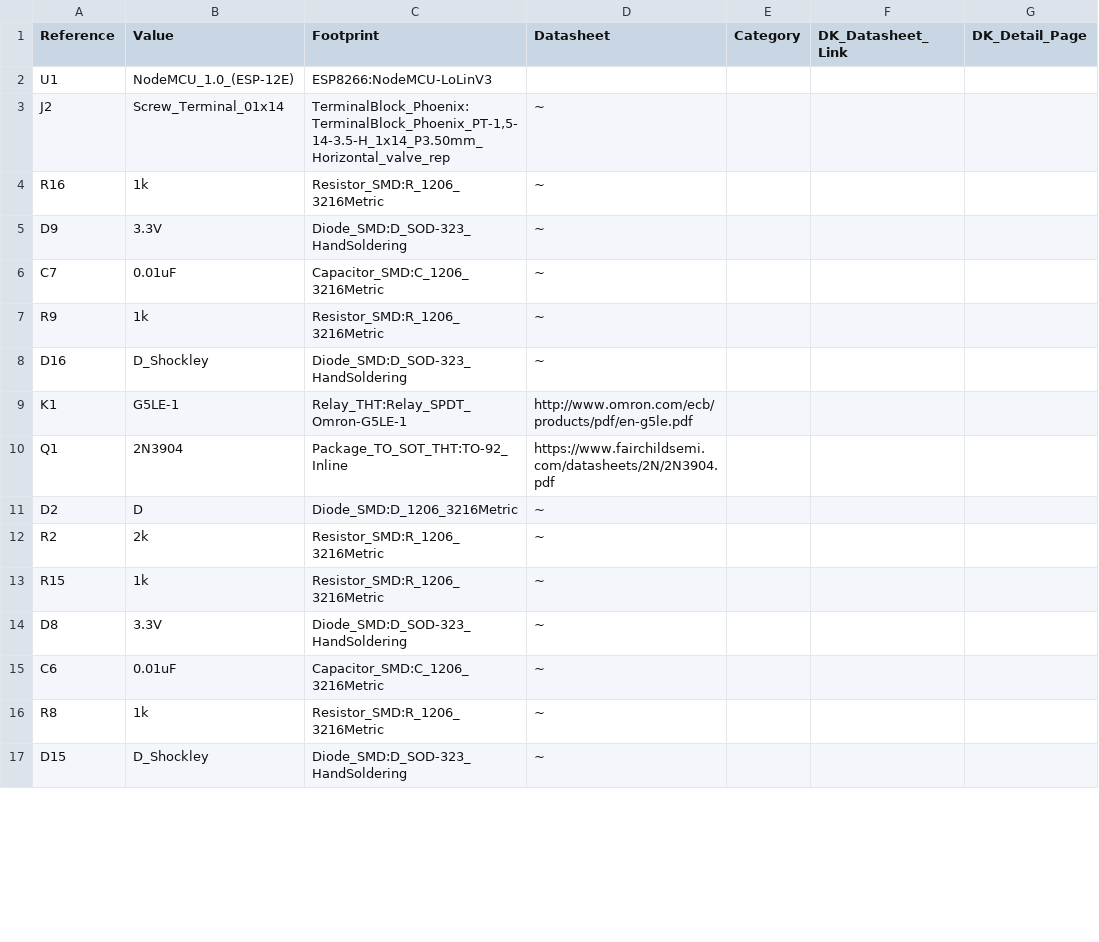
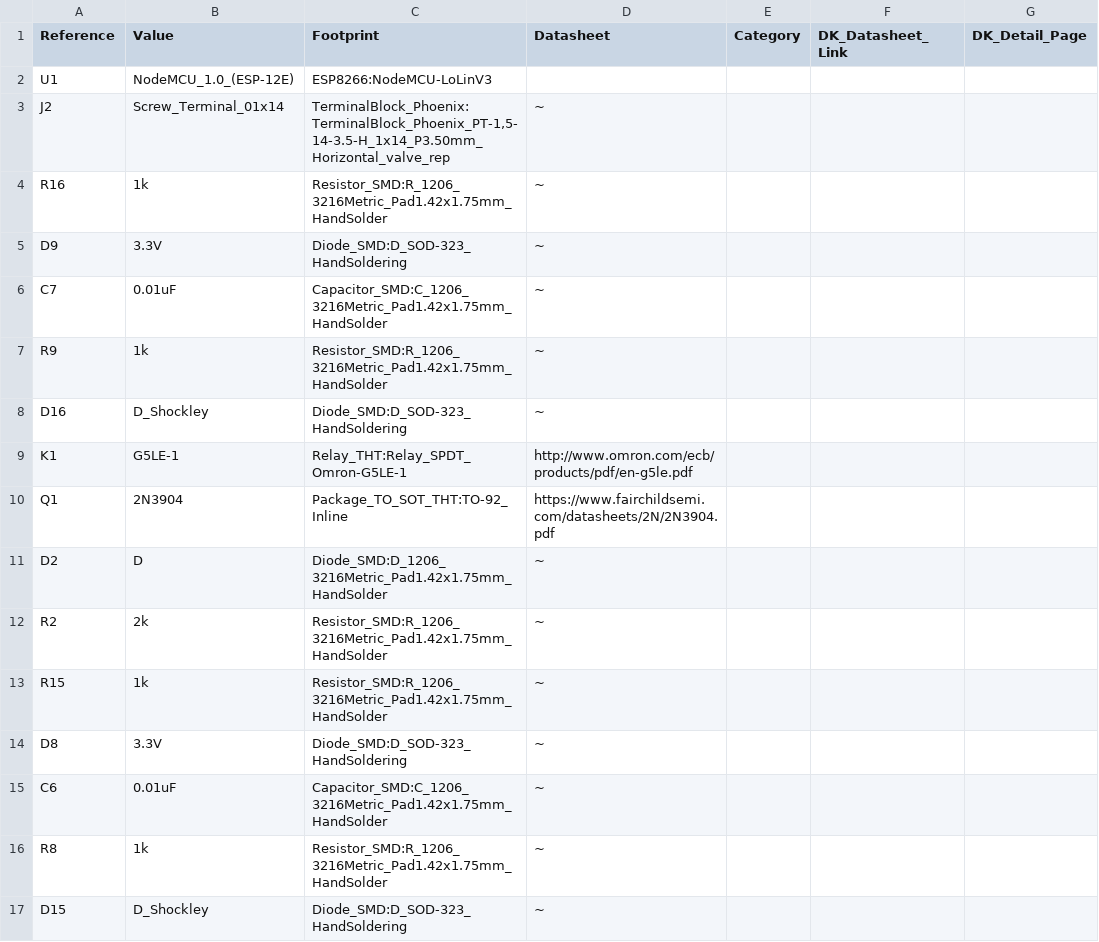
Before and after one commit to louvervecken/valve_reporter_pcb, a CSV file: valve_reporter.csv, drawn as a sheet; only a part is shown; the diff covers the shown part only; the diff names each change by its address in the sheet, - before the commit and + after, or states it on an @@ line.

```diff
--- a/valve_reporter.csv
+++ b/valve_reporter.csv
-C4 (Footprint): Resistor_SMD:R_1206_3216Metric
+C4 (Footprint): Resistor_SMD:R_1206_3216Metric_Pad1.42x1.75mm_HandSolder
-C6 (Footprint): Capacitor_SMD:C_1206_3216Metric
+C6 (Footprint): Capacitor_SMD:C_1206_3216Metric_Pad1.42x1.75mm_HandSolder
-C7 (Footprint): Resistor_SMD:R_1206_3216Metric
+C7 (Footprint): Resistor_SMD:R_1206_3216Metric_Pad1.42x1.75mm_HandSolder
-C11 (Footprint): Diode_SMD:D_1206_3216Metric
+C11 (Footprint): Diode_SMD:D_1206_3216Metric_Pad1.42x1.75mm_HandSolder
-C12:C13 (Footprint): Resistor_SMD:R_1206_3216Metric
+C12:C13 (Footprint): Resistor_SMD:R_1206_3216Metric_Pad1.42x1.75mm_HandSolder
-C15 (Footprint): Capacitor_SMD:C_1206_3216Metric
+C15 (Footprint): Capacitor_SMD:C_1206_3216Metric_Pad1.42x1.75mm_HandSolder
-C16 (Footprint): Resistor_SMD:R_1206_3216Metric
+C16 (Footprint): Resistor_SMD:R_1206_3216Metric_Pad1.42x1.75mm_HandSolder
```
Also changed, not shown: 19 edited cells elsewhere in this file, 16 other files.
